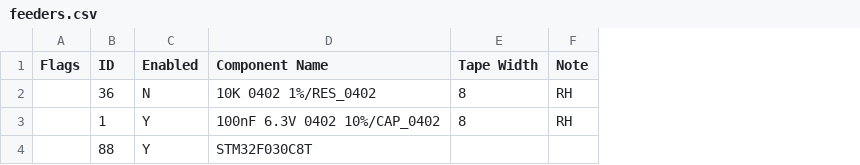
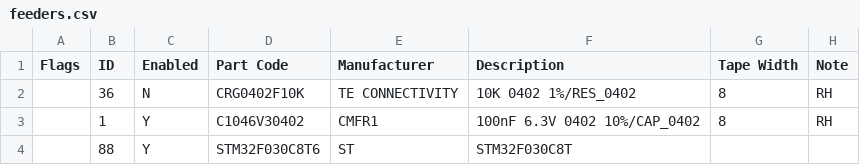
Before and after one commit to hydra/pnpconvert, a CSV file: examples/feeders.csv, drawn as a sheet; only a part is shown; addresses are those after the commit; the diff names each change by its address in the sheet, - before the commit and + after, or states it on an @@ line.

Commit message:
Match components and feeders only by manufacturer and part code.

```diff
--- a/examples/feeders.csv
+++ b/examples/feeders.csv
+column D (Part Code), rows 2-4: CRG0402F10K | C1046V30402 | STM32F030C8T6
+column E (Manufacturer), rows 2-4: TE CONNECTIVITY | CMFR1 | ST
-F1: Component Name
+F1: Description
```
Also changed, not shown: examples/components.csv, 44 other files.
